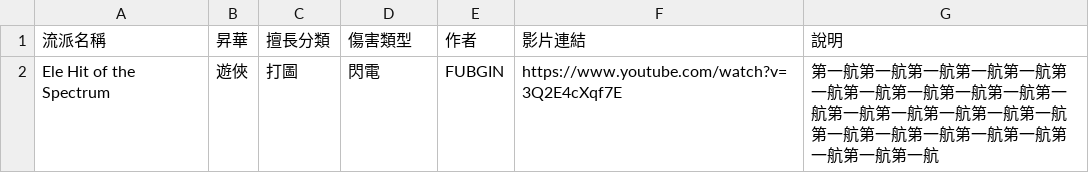
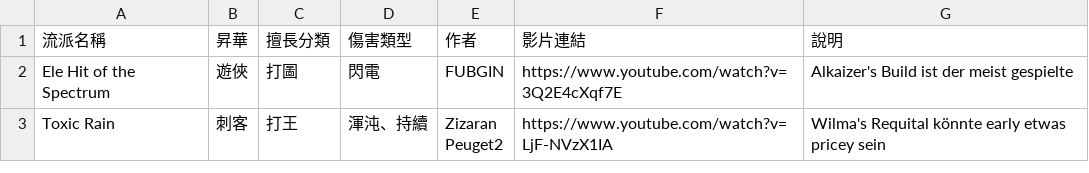
Before and after one commit to sab9527/sab9527.github.io, a CSV file: 3.26build/data.csv, drawn as a sheet.

```diff
--- a/3.26build/data.csv
+++ b/3.26build/data.csv
@@ -1,2 +1,4 @@
 流派名稱,昇華,擅長分類,傷害類型,作者,影片連結,說明
-Ele Hit of the Spectrum,遊俠,打圖,閃電,FUBGIN,https://www.youtube.com/watch?v=3Q2E4cXqf7E ,第一航第一航第一航第一航第一航第一航第一航第一航第一航第一航第一航第一航第一航第一航第一航第一航第一航第一航第一航第一航第一航第一航第一航第一航
+Ele Hit of the Spectrum,遊俠,打圖,閃電,FUBGIN,https://www.youtube.com/watch?v=3Q2E4cXqf7E ,Alkaizer's Build ist der meist gespielte
+Toxic Rain,刺客,打王,渾沌、持續,"Zizaran
+Peuget2",https://www.youtube.com/watch?v=LjF-NVzX1IA,Wilma's Requital könnte early etwas pricey sein
```
